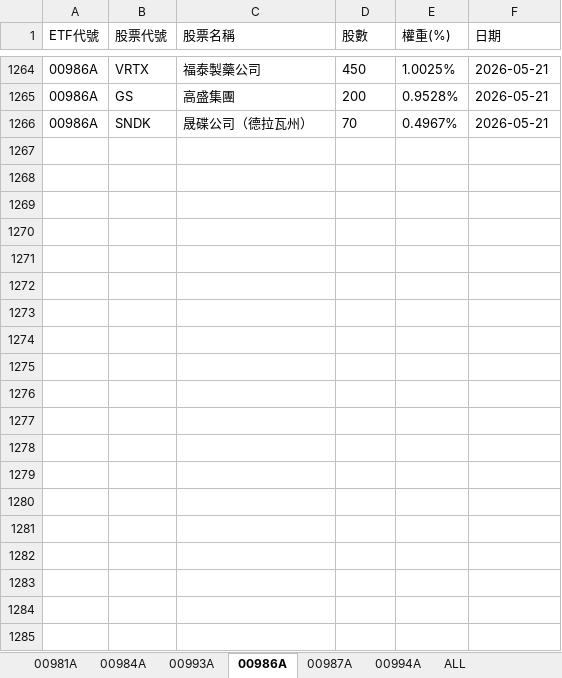
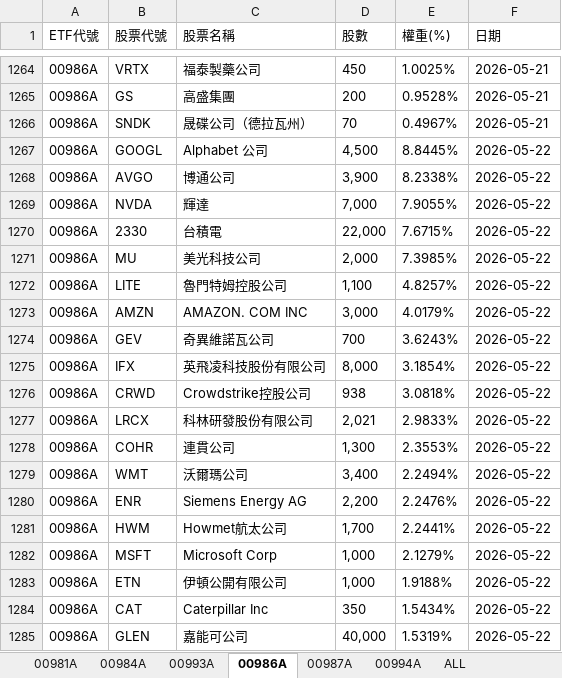
Before and after one commit to Terry-usdc/etf-auto-update, an Excel workbook: etf_holdings.xlsx, sheet 00986A, drawn as a sheet; only a part is shown, gaps mark what is left out; values as stored, in another font and other column widths than the file's, no borders; the diff covers the shown part only; the diff names each change by its address in the sheet, - before the commit and + after, or states it on an @@ line.

```diff
--- a/etf_holdings.xlsx (sheet 00986A)
+++ b/etf_holdings.xlsx (sheet 00986A)
+row 1267: 00986A | GOOGL | Alphabet 公司 | 4,500 | 8.8445% | 2026-05-22
+row 1268: 00986A | AVGO | 博通公司 | 3,900 | 8.2338% | 2026-05-22
+row 1269: 00986A | NVDA | 輝達 | 7,000 | 7.9055% | 2026-05-22
+row 1270: 00986A | 2330 | 台積電 | 22,000 | 7.6715% | 2026-05-22
+row 1271: 00986A | MU | 美光科技公司 | 2,000 | 7.3985% | 2026-05-22
+row 1272: 00986A | LITE | 魯門特姆控股公司 | 1,100 | 4.8257% | 2026-05-22
+row 1273: 00986A | AMZN | AMAZON. COM INC | 3,000 | 4.0179% | 2026-05-22
+row 1274: 00986A | GEV | 奇異維諾瓦公司 | 700 | 3.6243% | 2026-05-22
+row 1275: 00986A | IFX | 英飛凌科技股份有限公司 | 8,000 | 3.1854% | 2026-05-22
+row 1276: 00986A | CRWD | Crowdstrike控股公司 | 938 | 3.0818% | 2026-05-22
+row 1277: 00986A | LRCX | 科林研發股份有限公司 | 2,021 | 2.9833% | 2026-05-22
+row 1278: 00986A | COHR | 連貫公司 | 1,300 | 2.3553% | 2026-05-22
+row 1279: 00986A | WMT | 沃爾瑪公司 | 3,400 | 2.2494% | 2026-05-22
+row 1280: 00986A | ENR | Siemens Energy AG | 2,200 | 2.2476% | 2026-05-22
+row 1281: 00986A | HWM | Howmet航太公司 | 1,700 | 2.2441% | 2026-05-22
+row 1282: 00986A | MSFT | Microsoft Corp | 1,000 | 2.1279% | 2026-05-22
+row 1283: 00986A | ETN | 伊頓公開有限公司 | 1,000 | 1.9188% | 2026-05-22
+row 1284: 00986A | CAT | Caterpillar Inc | 350 | 1.5434% | 2026-05-22
+row 1285: 00986A | GLEN | 嘉能可公司 | 40,000 | 1.5319% | 2026-05-22
```
Also changed, not shown: 10 added rows elsewhere in this sheet, sheet ALL, sheet 00981A, sheet 00994A, sheet 00987A.
